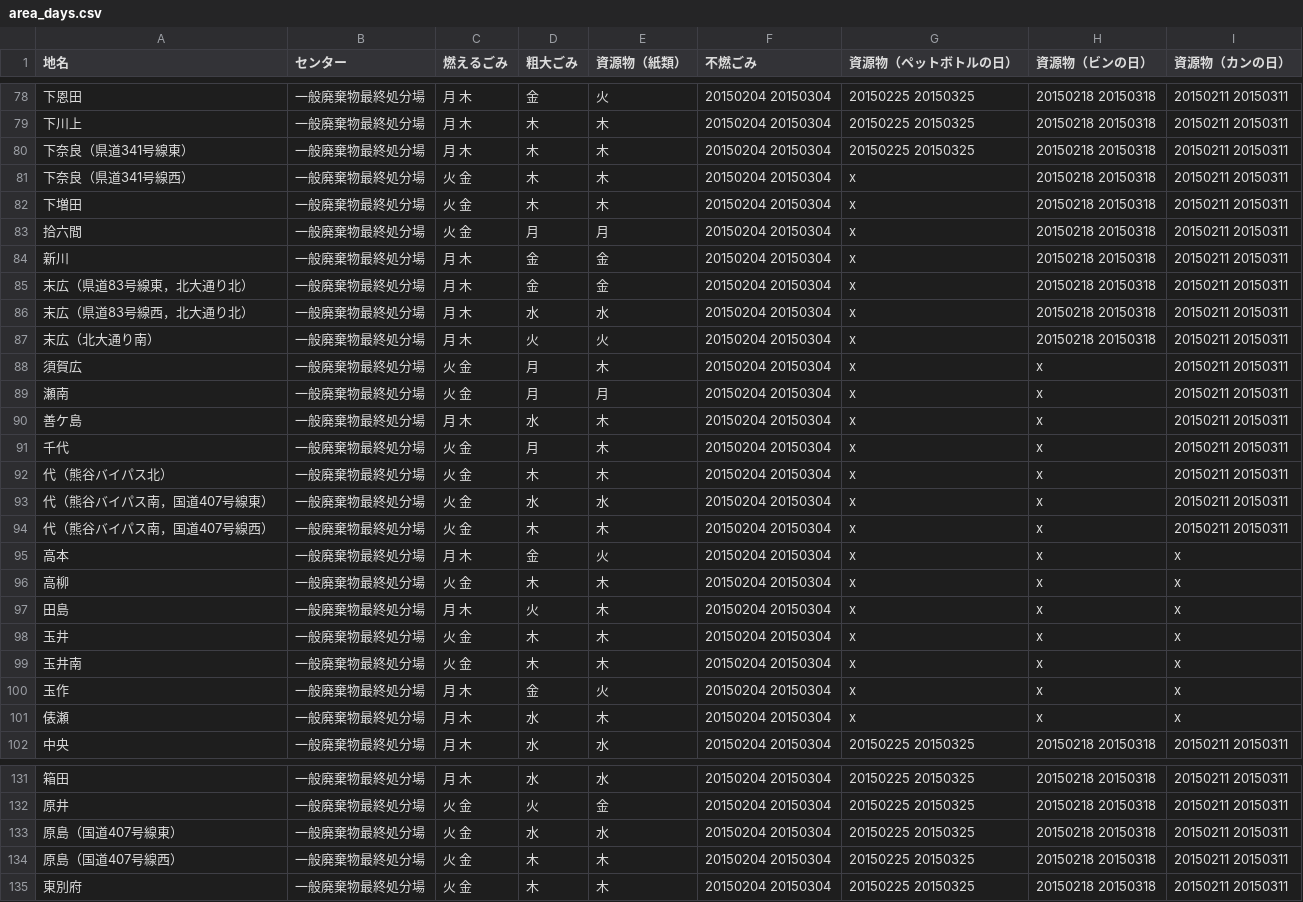
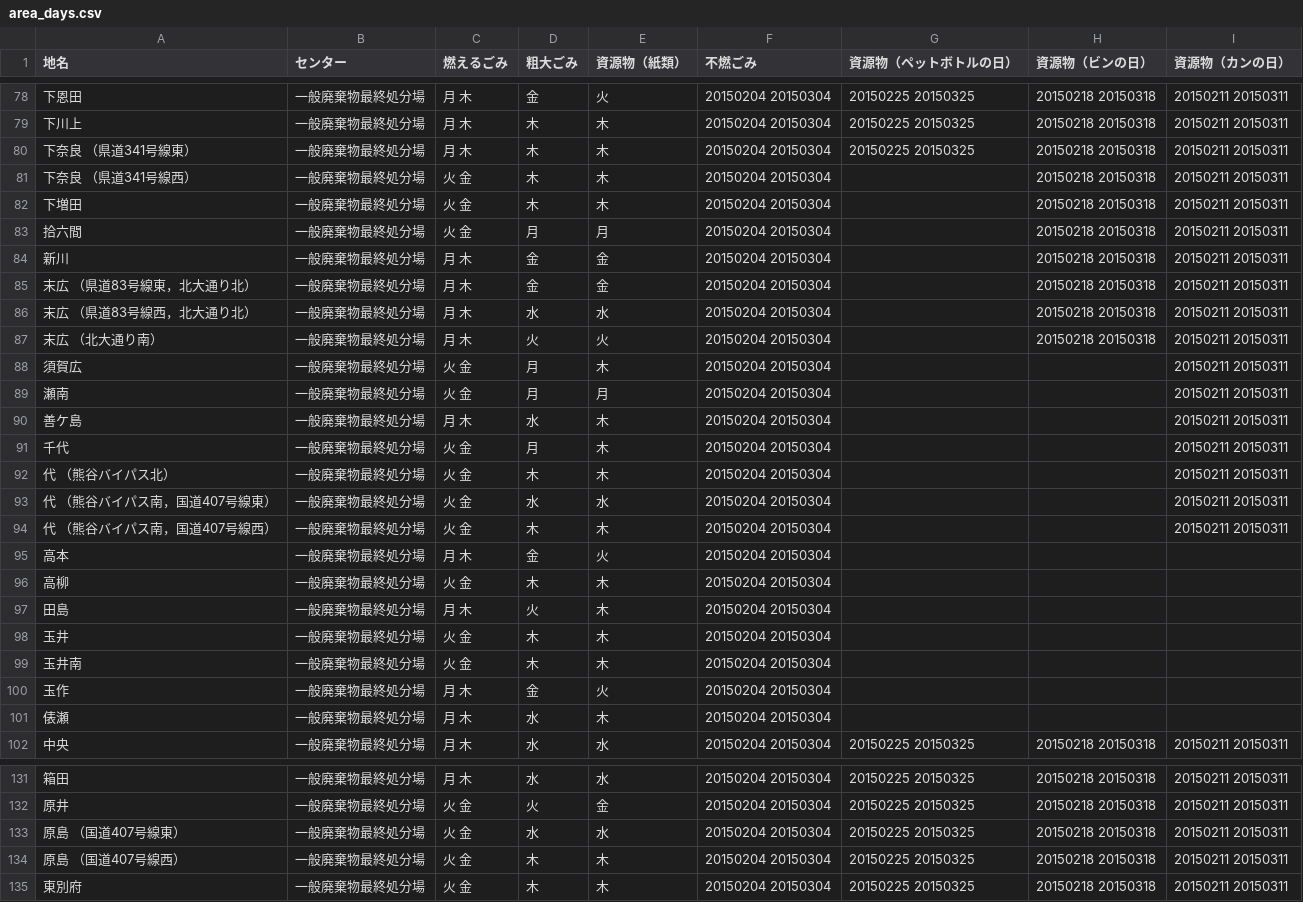
Before and after one commit to 50saisatte/5374, a CSV file: data/area_days.csv, drawn as a sheet; only a part is shown, gaps mark what is left out; the diff covers the shown part only.

Commit message:
Update area_days.csv

```diff
--- a/data/area_days.csv
+++ b/data/area_days.csv
@@ -79,24 +79,24 @@
 下川上,一般廃棄物最終処分場,月 木,木,木,20150204 20150304,20150225 20150325,20150218 20150318,20150211 20150311
-下奈良（県道341号線東）,一般廃棄物最終処分場,月 木,木,木,20150204 20150304,20150225 20150325,20150218 20150318,20150211 20150311
-下奈良（県道341号線西）,一般廃棄物最終処分場,火 金,木,木,20150204 20150304,x,20150218 20150318,20150211 20150311
-下増田,一般廃棄物最終処分場,火 金,木,木,20150204 20150304,x,20150218 20150318,20150211 20150311
-拾六間,一般廃棄物最終処分場,火 金,月,月,20150204 20150304,x,20150218 20150318,20150211 20150311
-新川,一般廃棄物最終処分場,月 木,金,金,20150204 20150304,x,20150218 20150318,20150211 20150311
-末広（県道83号線東，北大通り北）,一般廃棄物最終処分場,月 木,金,金,20150204 20150304,x,20150218 20150318,20150211 20150311
-末広（県道83号線西，北大通り北）,一般廃棄物最終処分場,月 木,水,水,20150204 20150304,x,20150218 20150318,20150211 20150311
-末広（北大通り南）,一般廃棄物最終処分場,月 木,火,火,20150204 20150304,x,20150218 20150318,20150211 20150311
-須賀広,一般廃棄物最終処分場,火 金,月,木,20150204 20150304,x,x,20150211 20150311
-瀬南,一般廃棄物最終処分場,火 金,月,月,20150204 20150304,x,x,20150211 20150311
-善ケ島,一般廃棄物最終処分場,月 木,水,木,20150204 20150304,x,x,20150211 20150311
-千代,一般廃棄物最終処分場,火 金,月,木,20150204 20150304,x,x,20150211 20150311
-代（熊谷バイパス北）,一般廃棄物最終処分場,火 金,木,木,20150204 20150304,x,x,20150211 20150311
-代（熊谷バイパス南，国道407号線東）,一般廃棄物最終処分場,火 金,水,水,20150204 20150304,x,x,20150211 20150311
-代（熊谷バイパス南，国道407号線西）,一般廃棄物最終処分場,火 金,木,木,20150204 20150304,x,x,20150211 20150311
-高本,一般廃棄物最終処分場,月 木,金,火,20150204 20150304,x,x,x
-高柳,一般廃棄物最終処分場,火 金,木,木,20150204 20150304,x,x,x
-田島,一般廃棄物最終処分場,月 木,火,木,20150204 20150304,x,x,x
-玉井,一般廃棄物最終処分場,火 金,木,木,20150204 20150304,x,x,x
-玉井南,一般廃棄物最終処分場,火 金,木,木,20150204 20150304,x,x,x
-玉作,一般廃棄物最終処分場,月 木,金,火,20150204 20150304,x,x,x
-俵瀬,一般廃棄物最終処分場,月 木,水,木,20150204 20150304,x,x,x
+下奈良 （県道341号線東）,一般廃棄物最終処分場,月 木,木,木,20150204 20150304,20150225 20150325,20150218 20150318,20150211 20150311
+下奈良 （県道341号線西）,一般廃棄物最終処分場,火 金,木,木,20150204 20150304,,20150218 20150318,20150211 20150311
+下増田,一般廃棄物最終処分場,火 金,木,木,20150204 20150304,,20150218 20150318,20150211 20150311
+拾六間,一般廃棄物最終処分場,火 金,月,月,20150204 20150304,,20150218 20150318,20150211 20150311
+新川,一般廃棄物最終処分場,月 木,金,金,20150204 20150304,,20150218 20150318,20150211 20150311
+末広 （県道83号線東，北大通り北）,一般廃棄物最終処分場,月 木,金,金,20150204 20150304,,20150218 20150318,20150211 20150311
+末広 （県道83号線西，北大通り北）,一般廃棄物最終処分場,月 木,水,水,20150204 20150304,,20150218 20150318,20150211 20150311
+末広 （北大通り南）,一般廃棄物最終処分場,月 木,火,火,20150204 20150304,,20150218 20150318,20150211 20150311
+須賀広,一般廃棄物最終処分場,火 金,月,木,20150204 20150304,,,20150211 20150311
+瀬南,一般廃棄物最終処分場,火 金,月,月,20150204 20150304,,,20150211 20150311
+善ケ島,一般廃棄物最終処分場,月 木,水,木,20150204 20150304,,,20150211 20150311
+千代,一般廃棄物最終処分場,火 金,月,木,20150204 20150304,,,20150211 20150311
+代 （熊谷バイパス北）,一般廃棄物最終処分場,火 金,木,木,20150204 20150304,,,20150211 20150311
+代 （熊谷バイパス南，国道407号線東）,一般廃棄物最終処分場,火 金,水,水,20150204 20150304,,,20150211 20150311
+代 （熊谷バイパス南，国道407号線西）,一般廃棄物最終処分場,火 金,木,木,20150204 20150304,,,20150211 20150311
+高本,一般廃棄物最終処分場,月 木,金,火,20150204 20150304,,,
+高柳,一般廃棄物最終処分場,火 金,木,木,20150204 20150304,,,
+田島,一般廃棄物最終処分場,月 木,火,木,20150204 20150304,,,
+玉井,一般廃棄物最終処分場,火 金,木,木,20150204 20150304,,,
+玉井南,一般廃棄物最終処分場,火 金,木,木,20150204 20150304,,,
+玉作,一般廃棄物最終処分場,月 木,金,火,20150204 20150304,,,
+俵瀬,一般廃棄物最終処分場,月 木,水,木,20150204 20150304,,,
 中央,一般廃棄物最終処分場,月 木,水,水,20150204 20150304,20150225 20150325,20150218 20150318,20150211 20150311
@@ -132,4 +132,4 @@
 原井,一般廃棄物最終処分場,火 金,火,金,20150204 20150304,20150225 20150325,20150218 20150318,20150211 20150311
-原島（国道407号線東）,一般廃棄物最終処分場,火 金,水,水,20150204 20150304,20150225 20150325,20150218 20150318,20150211 20150311
-原島（国道407号線西）,一般廃棄物最終処分場,火 金,木,木,20150204 20150304,20150225 20150325,20150218 20150318,20150211 20150311
+原島 （国道407号線東）,一般廃棄物最終処分場,火 金,水,水,20150204 20150304,20150225 20150325,20150218 20150318,20150211 20150311
+原島 （国道407号線西）,一般廃棄物最終処分場,火 金,木,木,20150204 20150304,20150225 20150325,20150218 20150318,20150211 20150311
 東別府,一般廃棄物最終処分場,火 金,木,木,20150204 20150304,20150225 20150325,20150218 20150318,20150211 20150311
```
Also changed, not shown: 76 edited cells elsewhere in this file.
